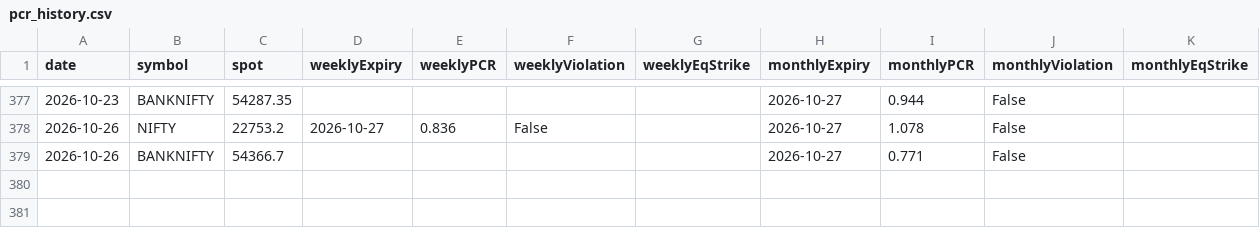
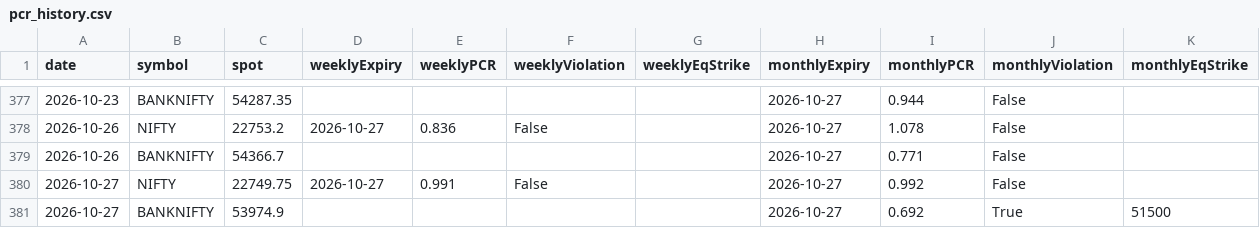
Before and after one commit to SectorChakra/nifty-pcr-tracker, a CSV file: pcr_history.csv, drawn as a sheet; only a part is shown, gaps mark what is left out.

```diff
--- a/pcr_history.csv
+++ b/pcr_history.csv
@@ -379 +379,3 @@ date,symbol,spot,weeklyExpiry,weeklyPCR,weeklyViolation,weeklyEqStrike,monthlyEx
 2026-10-26,BANKNIFTY,54366.7,,,,,2026-10-27,0.771,False,
+2026-10-27,NIFTY,22749.75,2026-10-27,0.991,False,,2026-10-27,0.992,False,
+2026-10-27,BANKNIFTY,53974.9,,,,,2026-10-27,0.692,True,51500
```
